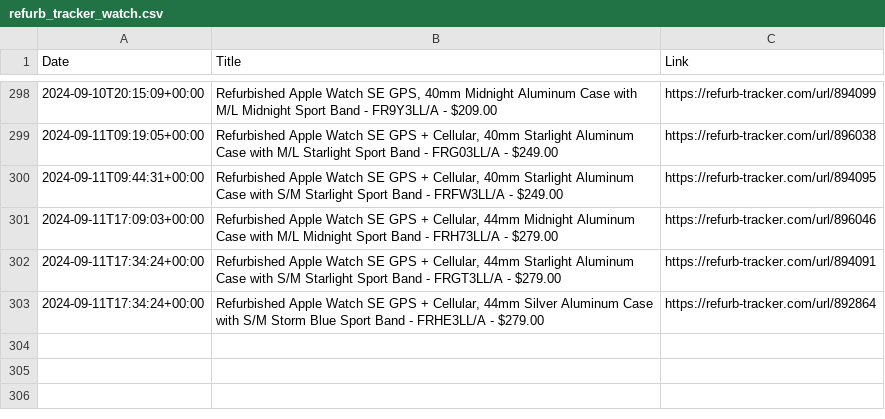
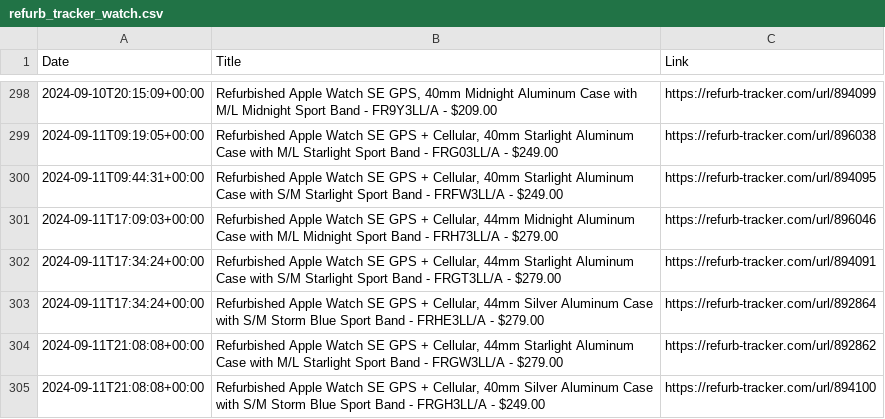
Before and after one commit to felconmar/refurb-tracker-history, a CSV file: data/us/refurb_tracker_watch.csv, drawn as a sheet; only a part is shown, gaps mark what is left out.

```diff
--- a/data/us/refurb_tracker_watch.csv
+++ b/data/us/refurb_tracker_watch.csv
@@ -303 +303,3 @@ Date,Title,Link
 2024-09-11T17:34:24+00:00,"Refurbished Apple Watch SE GPS + Cellular, 44mm Silver Aluminum Case with S/M Storm Blue Sport Band - FRHE3LL/A - $279.00",https://refurb-tracker.com/url/892864
+2024-09-11T21:08:08+00:00,"Refurbished Apple Watch SE GPS + Cellular, 44mm Starlight Aluminum Case with M/L Starlight Sport Band - FRGW3LL/A - $279.00",https://refurb-tracker.com/url/892862
+2024-09-11T21:08:08+00:00,"Refurbished Apple Watch SE GPS + Cellular, 40mm Silver Aluminum Case with S/M Storm Blue Sport Band - FRGH3LL/A - $249.00",https://refurb-tracker.com/url/894100
```
Also changed, not shown: data/ca/refurb_tracker_macbookpro.csv, data/us/refurb_tracker_macbookpro.csv, 1 other file.
